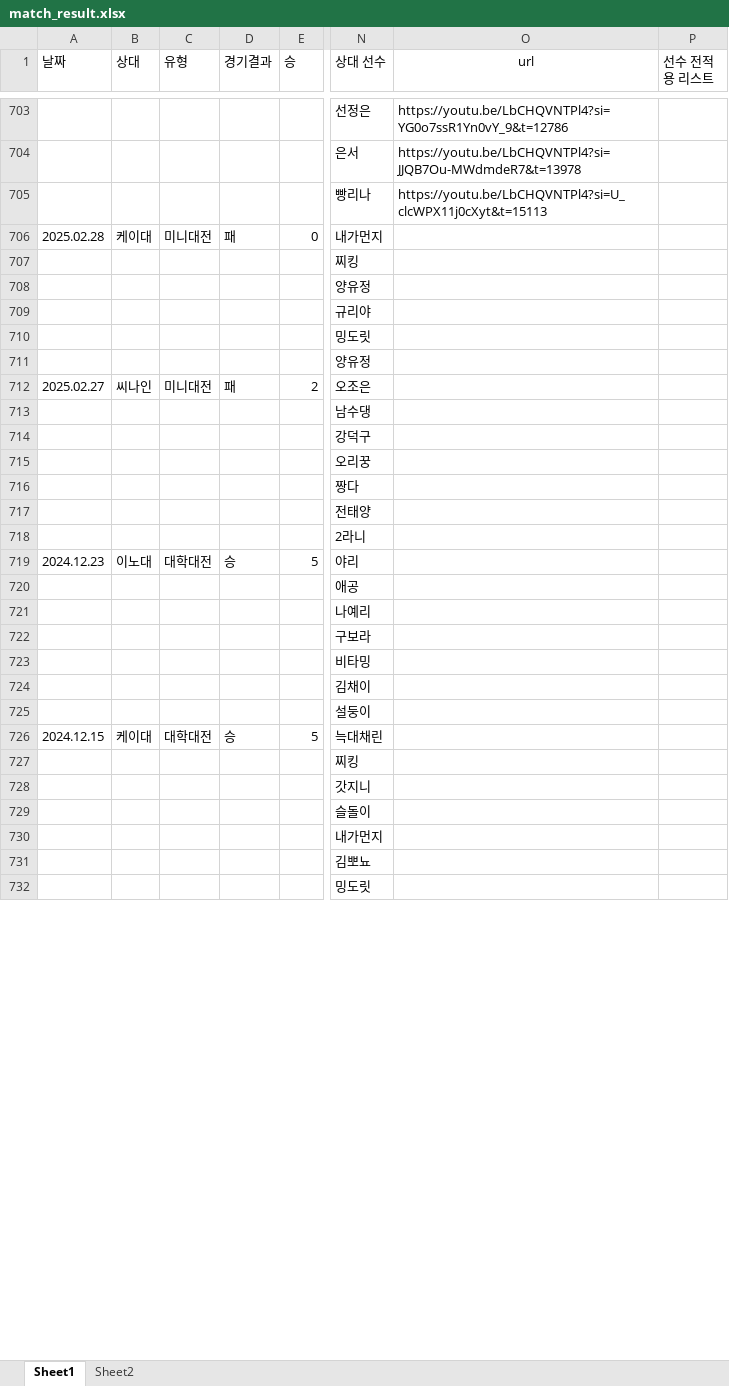
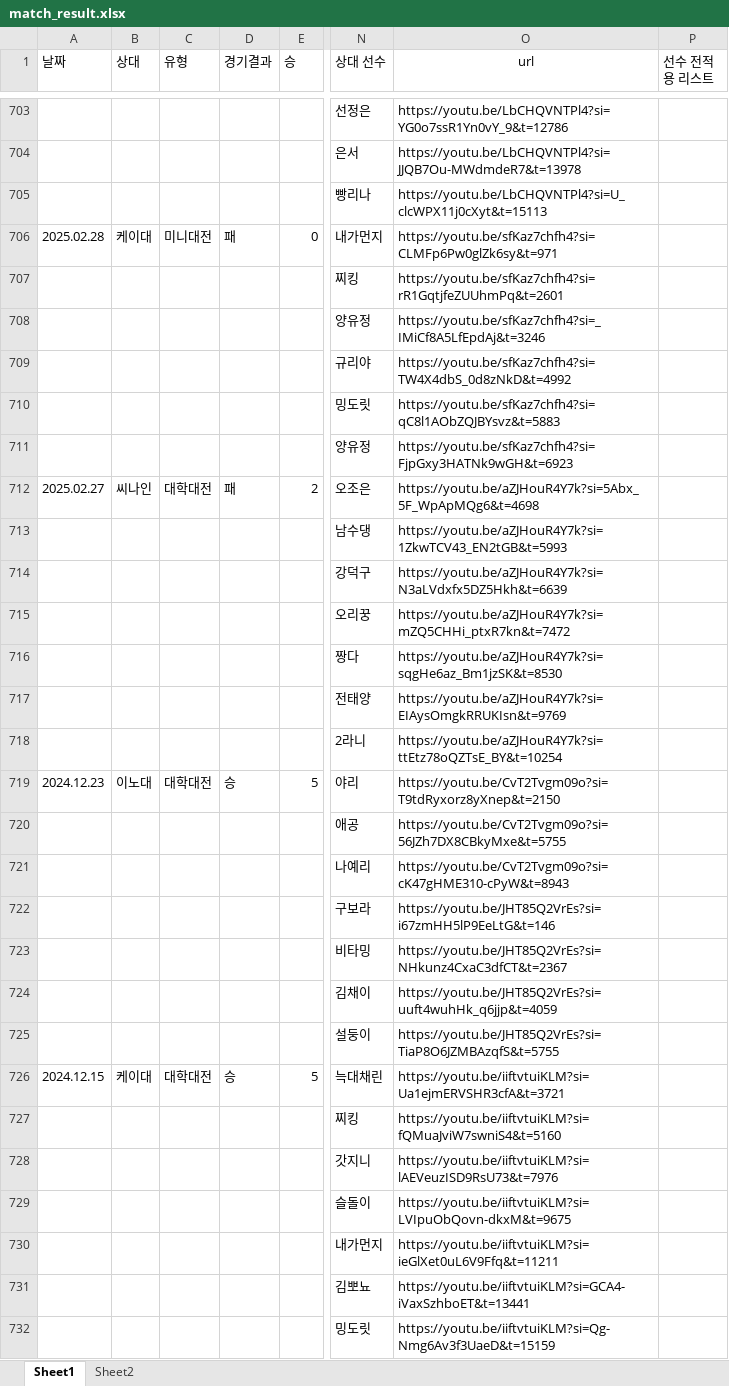
Before and after one commit to tpbnn/mtszsite, an Excel workbook: match_result.xlsx, sheet Sheet1, drawn as a sheet; only a part is shown, gaps mark what is left out; values as stored, in another font and other column widths than the file's, no borders; the diff covers the shown part only; the diff names each change by its address in the sheet, - before the commit and + after, or states it on an @@ line.

```diff
--- a/match_result.xlsx (sheet Sheet1)
+++ b/match_result.xlsx (sheet Sheet1)
-O706 (url): (empty)
+O706 (url): https://youtu.be/sfKaz7chfh4?si=CLMFp6Pw0glZk6sy&t=971
-O707 (url): (empty)
+O707 (url): https://youtu.be/sfKaz7chfh4?si=rR1GqtjfeZUUhmPq&t=2601
-O708 (url): (empty)
+O708 (url): https://youtu.be/sfKaz7chfh4?si=_IMiCf8A5LfEpdAj&t=3246
-O709 (url): (empty)
+O709 (url): https://youtu.be/sfKaz7chfh4?si=TW4X4dbS_0d8zNkD&t=4992
-O710 (url): (empty)
+O710 (url): https://youtu.be/sfKaz7chfh4?si=qC8l1AObZQJBYsvz&t=5883
-O711 (url): (empty)
+O711 (url): https://youtu.be/sfKaz7chfh4?si=FjpGxy3HATNk9wGH&t=6923
-C712 (유형): 미니대전
+C712 (유형): 대학대전
-O712 (url): (empty)
+O712 (url): https://youtu.be/aZJHouR4Y7k?si=5Abx_5F_WpApMQg6&t=4698
-O713 (url): (empty)
+O713 (url): https://youtu.be/aZJHouR4Y7k?si=1ZkwTCV43_EN2tGB&t=5993
-O714 (url): (empty)
+O714 (url): https://youtu.be/aZJHouR4Y7k?si=N3aLVdxfx5DZ5Hkh&t=6639
-O715 (url): (empty)
+O715 (url): https://youtu.be/aZJHouR4Y7k?si=mZQ5CHHi_ptxR7kn&t=7472
-O716 (url): (empty)
+O716 (url): https://youtu.be/aZJHouR4Y7k?si=sqgHe6az_Bm1jzSK&t=8530
-O717 (url): (empty)
+O717 (url): https://youtu.be/aZJHouR4Y7k?si=EIAysOmgkRRUKIsn&t=9769
-O718 (url): (empty)
+O718 (url): https://youtu.be/aZJHouR4Y7k?si=ttEtz78oQZTsE_BY&t=10254
-O719 (url): (empty)
+O719 (url): https://youtu.be/CvT2Tvgm09o?si=T9tdRyxorz8yXnep&t=2150
-O720 (url): (empty)
+O720 (url): https://youtu.be/CvT2Tvgm09o?si=56JZh7DX8CBkyMxe&t=5755
-O721 (url): (empty)
+O721 (url): https://youtu.be/CvT2Tvgm09o?si=cK47gHME310-cPyW&t=8943
-O722 (url): (empty)
+O722 (url): https://youtu.be/JHT85Q2VrEs?si=i67zmHH5lP9EeLtG&t=146
-O723 (url): (empty)
+O723 (url): https://youtu.be/JHT85Q2VrEs?si=NHkunz4CxaC3dfCT&t=2367
-O724 (url): (empty)
+O724 (url): https://youtu.be/JHT85Q2VrEs?si=uuft4wuhHk_q6jjp&t=4059
-O725 (url): (empty)
+O725 (url): https://youtu.be/JHT85Q2VrEs?si=TiaP8O6JZMBAzqfS&t=5755
-O726 (url): (empty)
+O726 (url): https://youtu.be/iiftvtuiKLM?si=Ua1ejmERVSHR3cfA&t=3721
-O727 (url): (empty)
+O727 (url): https://youtu.be/iiftvtuiKLM?si=fQMuaJviW7swniS4&t=5160
-O728 (url): (empty)
+O728 (url): https://youtu.be/iiftvtuiKLM?si=lAEVeuzISD9RsU73&t=7976
-O729 (url): (empty)
+O729 (url): https://youtu.be/iiftvtuiKLM?si=LVIpuObQovn-dkxM&t=9675
-O730 (url): (empty)
+O730 (url): https://youtu.be/iiftvtuiKLM?si=ieGlXet0uL6V9Ffq&t=11211
-O731 (url): (empty)
+O731 (url): https://youtu.be/iiftvtuiKLM?si=GCA4-iVaxSzhboET&t=13441
-O732 (url): (empty)
+O732 (url): https://youtu.be/iiftvtuiKLM?si=Qg-Nmg6Av3f3UaeD&t=15159
```
Also changed, not shown: 13 added rows and 22 edited cells elsewhere in this sheet.
